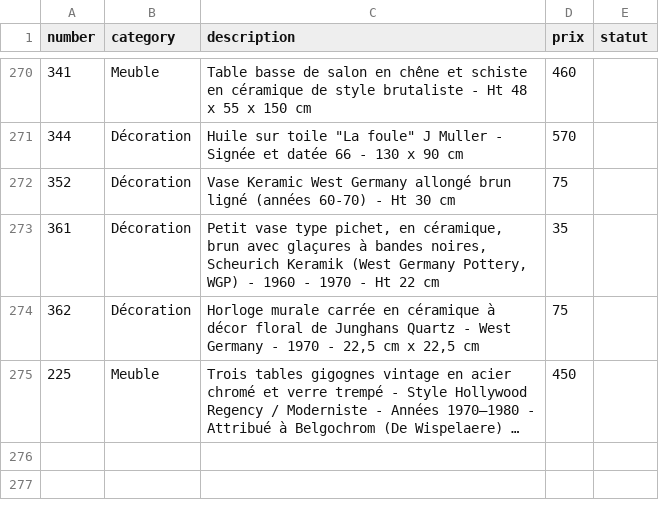
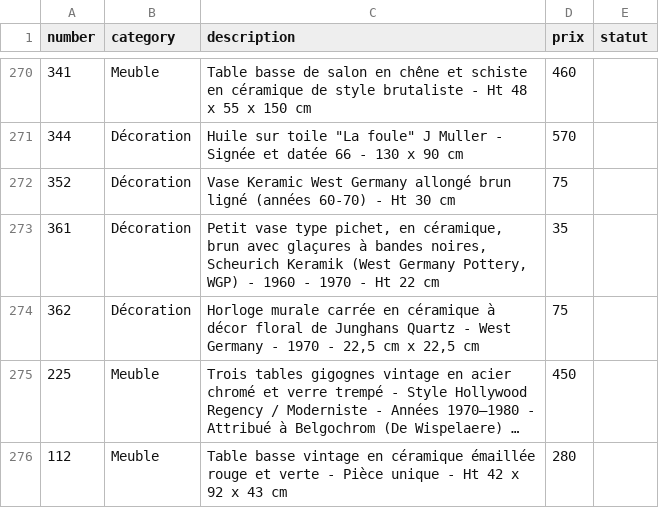
Before and after one commit to htdev-clients/atelier-sauvage, a CSV file: _database/catalog.csv, drawn as a sheet; only a part is shown, gaps mark what is left out; long unchanged cells end in …; the diff names each change by its address in the sheet, - before the commit and + after, or states it on an @@ line.

```diff
--- a/_database/catalog.csv
+++ b/_database/catalog.csv
+row 276: 112 | Meuble | Table basse vintage en céramique émaillée rouge et verte - Pièce unique - Ht 42 x 92 x 43 cm | 280
```
Also changed, not shown: 29 other files.
